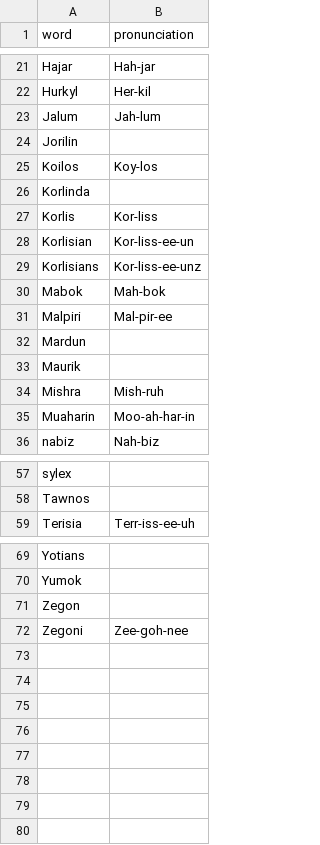
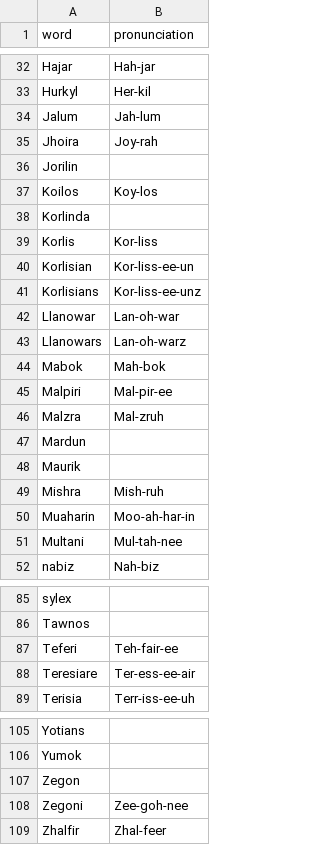
Before and after one commit to rmayobre/audio-ai, a CSV file: glossaries/magic-the-gathering.csv, drawn as a sheet; only a part is shown, gaps mark what is left out; the diff covers the shown part only; the diff names each change by its address in the sheet, - before the commit and + after, or states it on an @@ line.

```diff
--- a/glossaries/magic-the-gathering.csv
+++ b/glossaries/magic-the-gathering.csv
+row 35: Jhoira | Joy-rah
+row 42: Llanowar | Lan-oh-war
+row 43: Llanowars | Lan-oh-warz
+row 46: Malzra | Mal-zruh
+row 51: Multani | Mul-tah-nee
+row 87: Teferi | Teh-fair-ee
+row 88: Teresiare | Ter-ess-ee-air
+row 109: Zhalfir | Zhal-feer
```
Also changed, not shown: 29 added rows elsewhere in this file, 1 other file.
